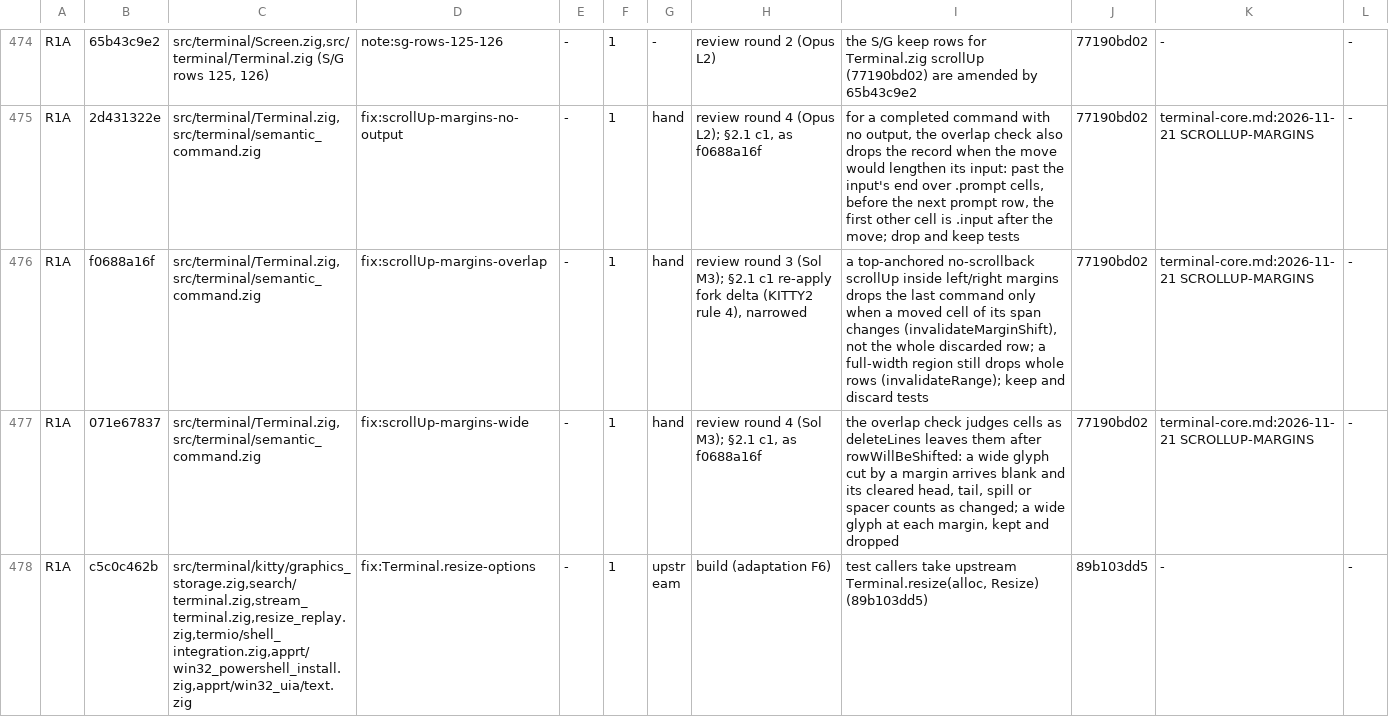
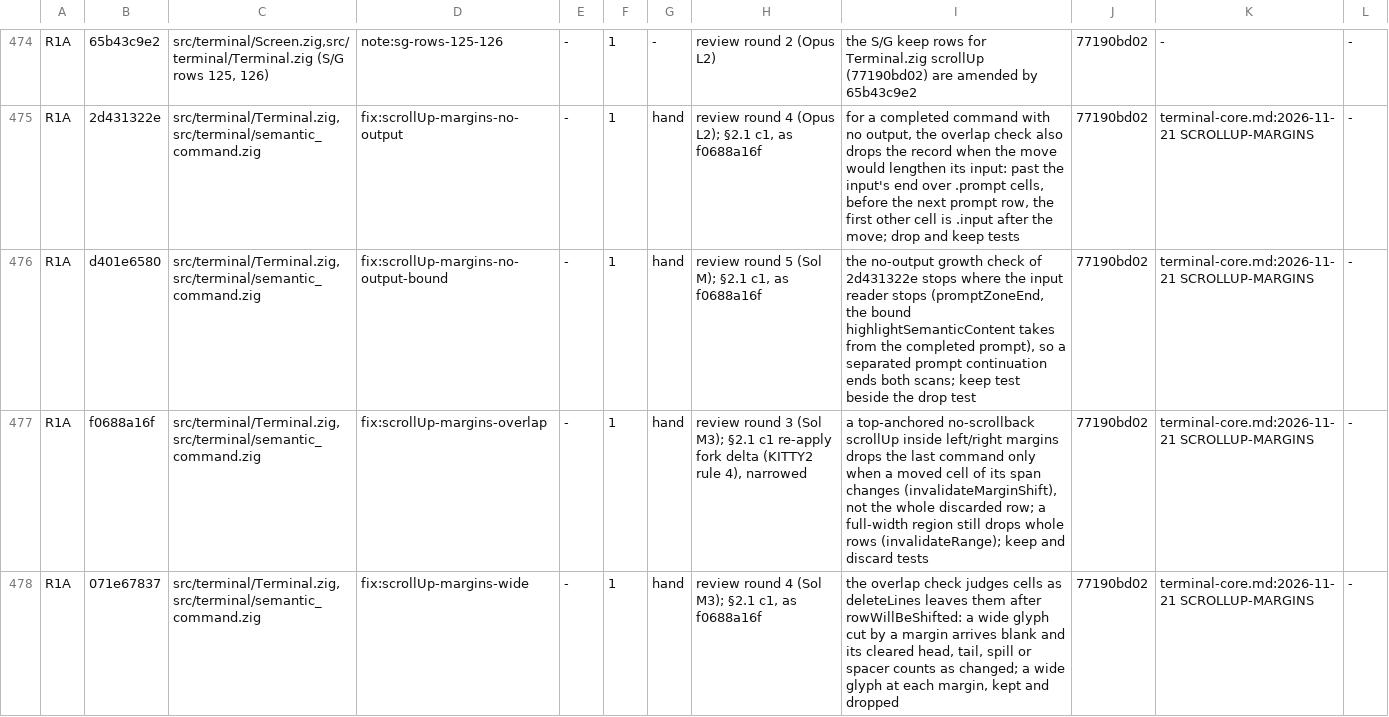
Before and after one commit to amanthanvi/noctty, a TSV file: plans/stone-1a/resolution-ledger.tsv, drawn as a sheet; only a part is shown, gaps mark what is left out; the shorter side is filled out with more unchanged rows.

Commit message:
docs(1a): ledger row for d401e6580, the no-output growth check's bound (stone round 5)

```diff
--- a/plans/stone-1a/resolution-ledger.tsv
+++ b/plans/stone-1a/resolution-ledger.tsv
@@ -475,2 +475,3 @@ R1A	65b43c9e2	src/terminal/Screen.zig,src/terminal/Terminal.zig (S/G rows 125, 1
 R1A	2d431322e	src/terminal/Terminal.zig,src/terminal/semantic_command.zig	fix:scrollUp-margins-no-output	-	1	hand	review round 4 (Opus L2); §2.1 c1, as f0688a16f	for a completed command with no output, the overlap check also drops the record when the move would lengthen its input: past the input's end over .prompt cells, before the next prompt row, the first other cell is .input after the move; drop and keep tests	77190bd02	terminal-core.md:2026-11-21 SCROLLUP-MARGINS	-
+R1A	d401e6580	src/terminal/Terminal.zig,src/terminal/semantic_command.zig	fix:scrollUp-margins-no-output-bound	-	1	hand	review round 5 (Sol M); §2.1 c1, as f0688a16f	the no-output growth check of 2d431322e stops where the input reader stops (promptZoneEnd, the bound highlightSemanticContent takes from the completed prompt), so a separated prompt continuation ends both scans; keep test beside the drop test	77190bd02	terminal-core.md:2026-11-21 SCROLLUP-MARGINS	-
 R1A	f0688a16f	src/terminal/Terminal.zig,src/terminal/semantic_command.zig	fix:scrollUp-margins-overlap	-	1	hand	review round 3 (Sol M3); §2.1 c1 re-apply fork delta (KITTY2 rule 4), narrowed	a top-anchored no-scrollback scrollUp inside left/right margins drops the last command only when a moved cell of its span changes (invalidateMarginShift), not the whole discarded row; a full-width region still drops whole rows (invalidateRange); keep and discard tests	77190bd02	terminal-core.md:2026-11-21 SCROLLUP-MARGINS	-
```
